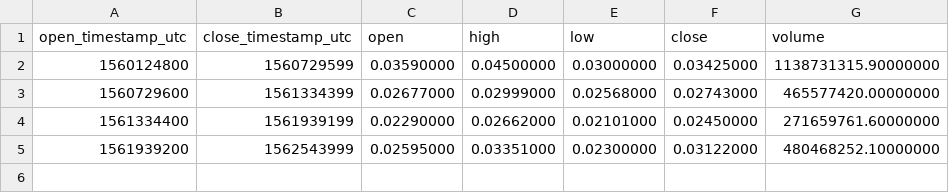
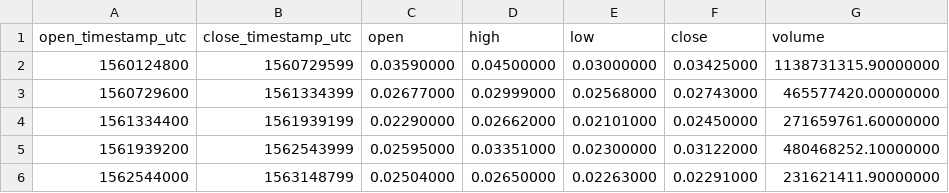
Before and after one commit to cryptobigbro/binance-FTMUSDT, a CSV file: binance-FTMUSDT-1w.csv, drawn as a sheet.

```diff
--- a/binance-FTMUSDT-1w.csv
+++ b/binance-FTMUSDT-1w.csv
@@ -5 +5,2 @@ open_timestamp_utc,close_timestamp_utc,open,high,low,close,volume
 1561939200,1562543999,0.02595000,0.03351000,0.02300000,0.03122000,480468252.10000000
+1562544000,1563148799,0.02504000,0.02650000,0.02263000,0.02291000,231621411.90000000
```
Also changed, not shown: binance-FTMUSDT-1d.csv, binance-FTMUSDT-1h.csv, 1 other file.
